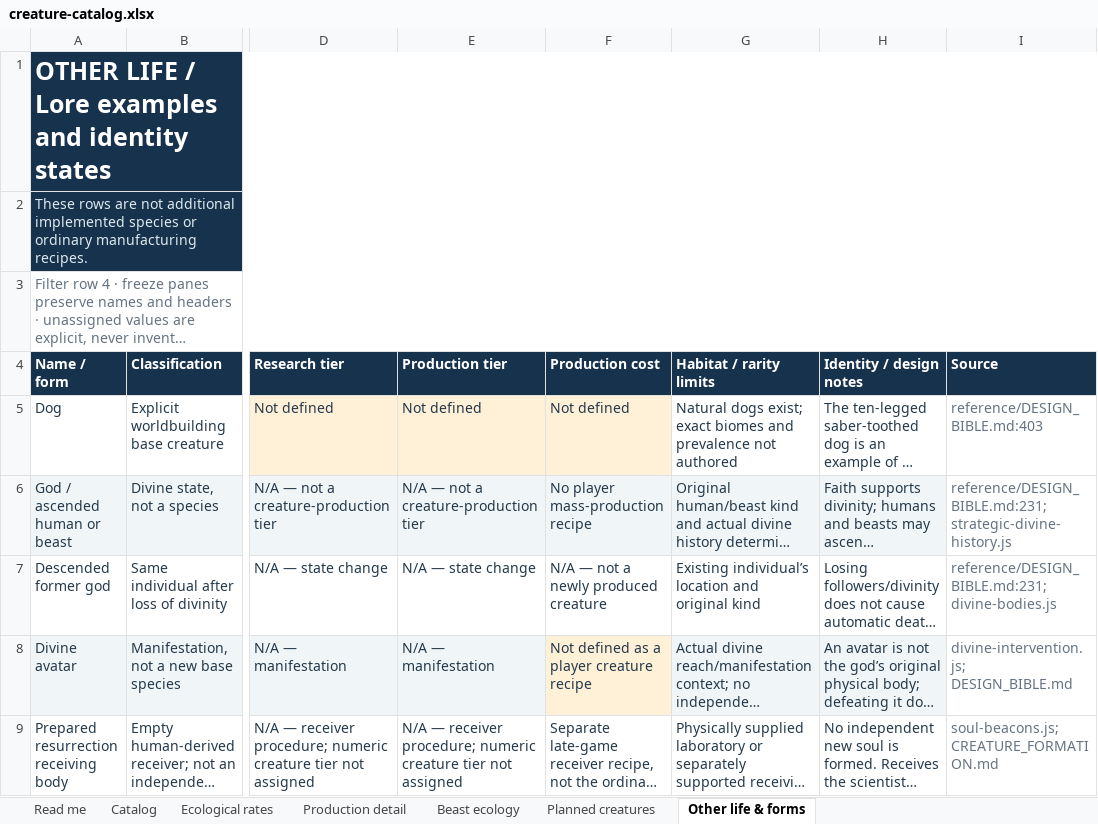
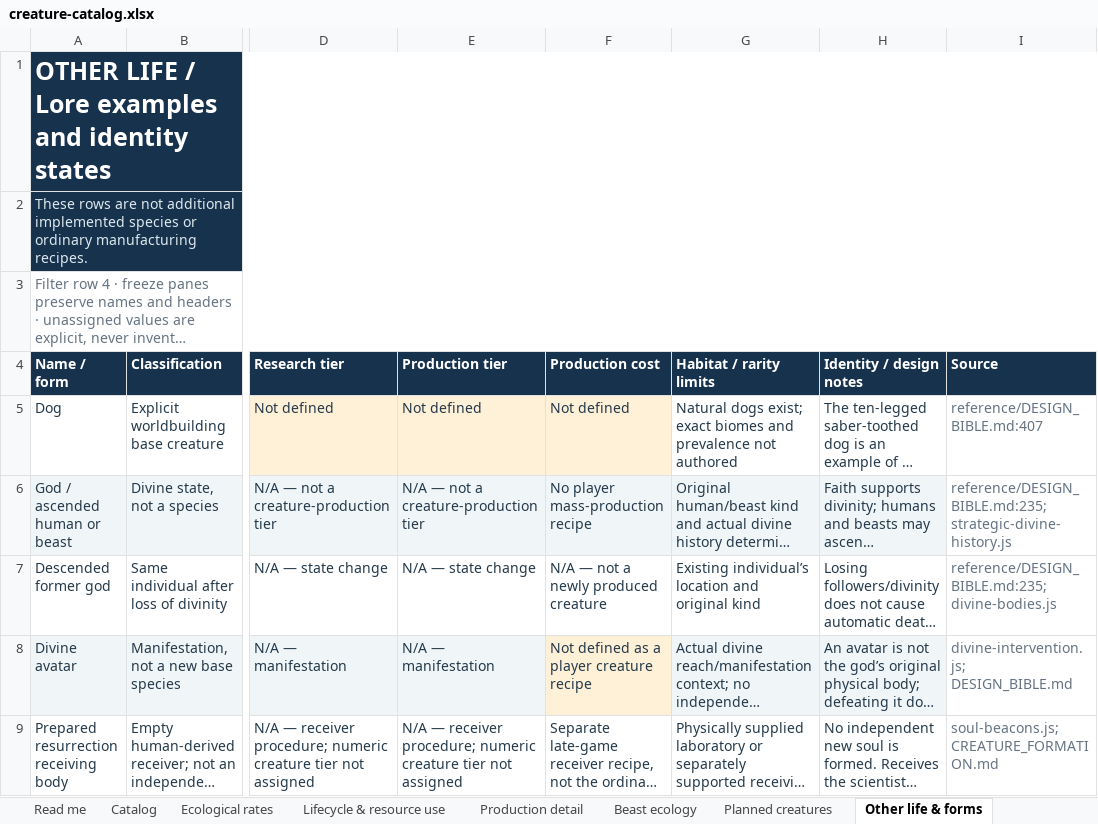
Before and after one commit to HelHeresyDev/Helix-Heresy, an Excel workbook: reference/creature-catalog.xlsx, sheet Other life & forms, drawn as a sheet; only a part is shown, gaps mark what is left out; long unchanged cells end in …; values as stored, in another font and other column widths than the file's, no borders; table styles not drawn; the diff names each change by its address in the sheet, - before the commit and + after, or states it on an @@ line.

Commit message:
Quantify creature lifecycles and resource consumption

```diff
--- a/reference/creature-catalog.xlsx (sheet Other life & forms)
+++ b/reference/creature-catalog.xlsx (sheet Other life & forms)
+sheet tab: Lifecycle & resource use
-I5 (Source): reference/DESIGN_BIBLE.md:403
+I5 (Source): reference/DESIGN_BIBLE.md:407
-I6 (Source): reference/DESIGN_BIBLE.md:231; strategic-divine-history.js
+I6 (Source): reference/DESIGN_BIBLE.md:235; strategic-divine-history.js
-I7 (Source): reference/DESIGN_BIBLE.md:231; divine-bodies.js
+I7 (Source): reference/DESIGN_BIBLE.md:235; divine-bodies.js
```
Also changed, not shown: sheet Catalog, sheet Planned creatures, sheet Read me, sheet Production detail, 13 other files.
